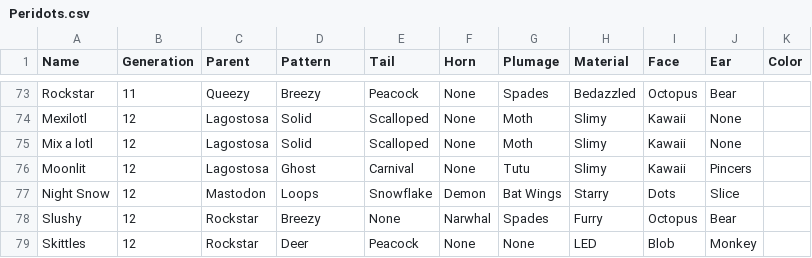
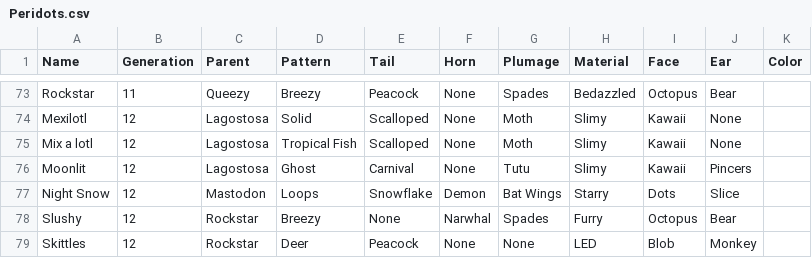
Before and after one commit to g1ddy/PeridotArchetypeFinder, a CSV file: assets/Peridots.csv, drawn as a sheet; only a part is shown, gaps mark what is left out.

Commit message:
Update Peridots.csv

```diff
--- a/assets/Peridots.csv
+++ b/assets/Peridots.csv
@@ -74,3 +74,3 @@ Rockstar,11,Queezy,Breezy,Peacock,None,Spades,Bedazzled,Octopus,Bear,
 Mexilotl,12,Lagostosa,Solid,Scalloped,None,Moth,Slimy,Kawaii,None,
-Mix a lotl,12,Lagostosa,Solid,Scalloped,None,Moth,Slimy,Kawaii,None,
+Mix a lotl,12,Lagostosa,Tropical Fish,Scalloped,None,Moth,Slimy,Kawaii,None,
 Moonlit,12,Lagostosa,Ghost,Carnival,None,Tutu,Slimy,Kawaii,Pincers,
```
